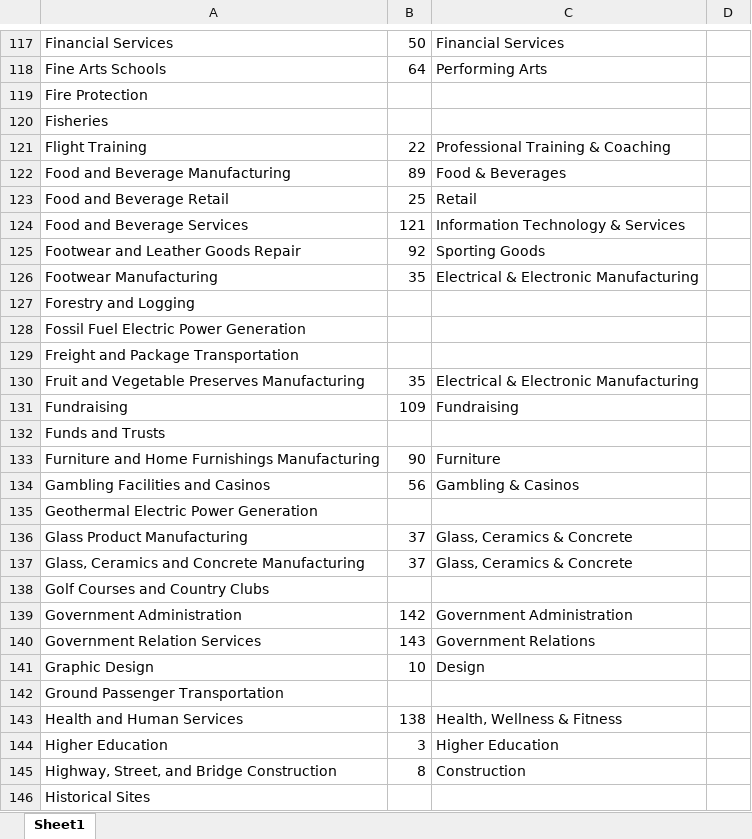
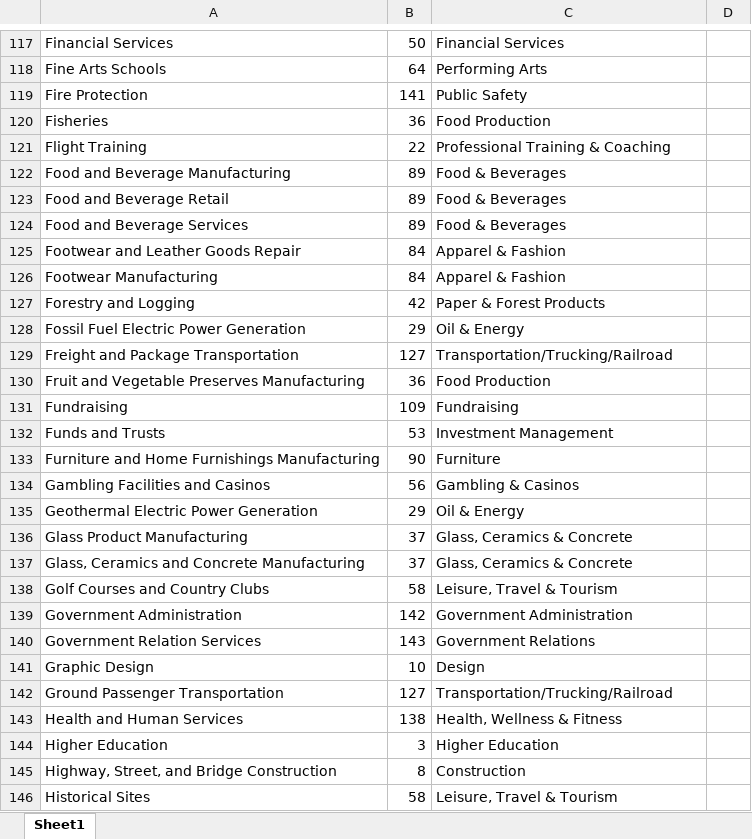
Before and after one commit to michael-pfister/salesy-xlsx-mapper, an Excel workbook: linkedin_industries_new.xlsx, sheet Sheet1, drawn as a sheet; only a part is shown, gaps mark what is left out; values as stored, in another font and other column widths than the file's, no borders; the diff covers the shown part only; the diff names each change by its address in the sheet, - before the commit and + after, or states it on an @@ line.

```diff
--- a/linkedin_industries_new.xlsx (sheet Sheet1)
+++ b/linkedin_industries_new.xlsx (sheet Sheet1)
-B119: (empty)
+B119: 141
-C119: (empty)
+C119: Public Safety
-B120: (empty)
+B120: 36
-C120: (empty)
+C120: Food Production
-B123: 25
+B123: 89
-C123: Retail
+C123: Food & Beverages
-B124: 121
+B124: 89
-C124: Information Technology & Services
+C124: Food & Beverages
-B125: 92
+B125: 84
-C125: Sporting Goods
+C125: Apparel & Fashion
-B126: 35
+B126: 84
-C126: Electrical & Electronic Manufacturing
+C126: Apparel & Fashion
-B127: (empty)
+B127: 42
-C127: (empty)
+C127: Paper & Forest Products
-B128: (empty)
+B128: 29
-C128: (empty)
+C128: Oil & Energy
-B129: (empty)
+B129: 127
-C129: (empty)
+C129: Transportation/Trucking/Railroad
-B130: 35
+B130: 36
-C130: Electrical & Electronic Manufacturing
+C130: Food Production
-B132: (empty)
+B132: 53
-C132: (empty)
+C132: Investment Management
-B135: (empty)
+B135: 29
-C135: (empty)
+C135: Oil & Energy
-B138: (empty)
+B138: 58
-C138: (empty)
+C138: Leisure, Travel & Tourism
-B142: (empty)
+B142: 127
-C142: (empty)
+C142: Transportation/Trucking/Railroad
-B146: (empty)
+B146: 58
-C146: (empty)
+C146: Leisure, Travel & Tourism
```
Also changed, not shown: 1 added row, 1 removed row and 240 edited cells elsewhere in this sheet.
